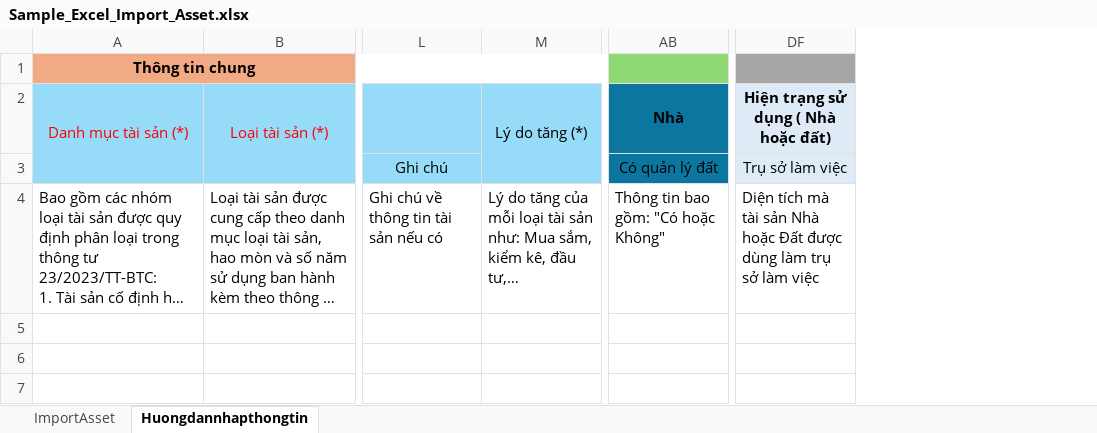
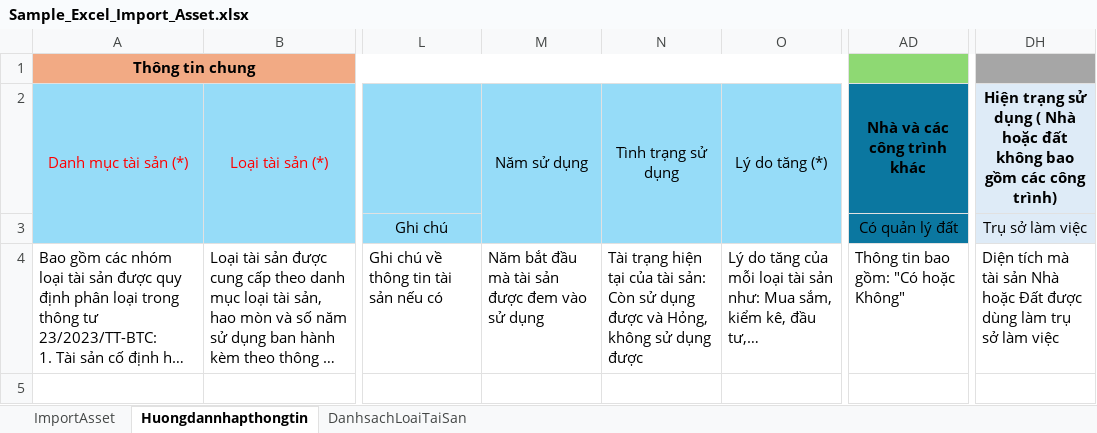
Before and after one commit to xuanhieu2910/Management-Assets-core, an Excel workbook: src/main/resources/static/Sample_Excel_Import_Asset.xlsx, sheet Huongdannhapthongtin, drawn as a sheet; only a part is shown, gaps mark what is left out; long unchanged cells end in …; values as stored, in another font and other column widths than the file's, no borders; addresses are those after the commit; the diff names each change by its address in the sheet, - before the commit and + after, or states it on an @@ line.

```diff
--- a/src/main/resources/static/Sample_Excel_Import_Asset.xlsx (sheet Huongdannhapthongtin)
+++ b/src/main/resources/static/Sample_Excel_Import_Asset.xlsx (sheet Huongdannhapthongtin)
+sheet tab: DanhsachLoaiTaiSan
+column M, rows 2-4: Năm sử dụng |  | Năm bắt đầu mà tài sản được đem vào sử dụng
+column N, rows 2-4: Tình trạng sử dụng |  | Tài trạng hiện tại của tài sản: Còn sử dụng được và Hỏng, không sử dụng được
-AD2: Nhà
+AD2: Nhà và các công trình khác
-DH2: …Nhà hoặc đất)
+DH2: …Nhà hoặc đất không bao gồm các công trình)
```
Also changed, not shown: sheet ImportAsset.
